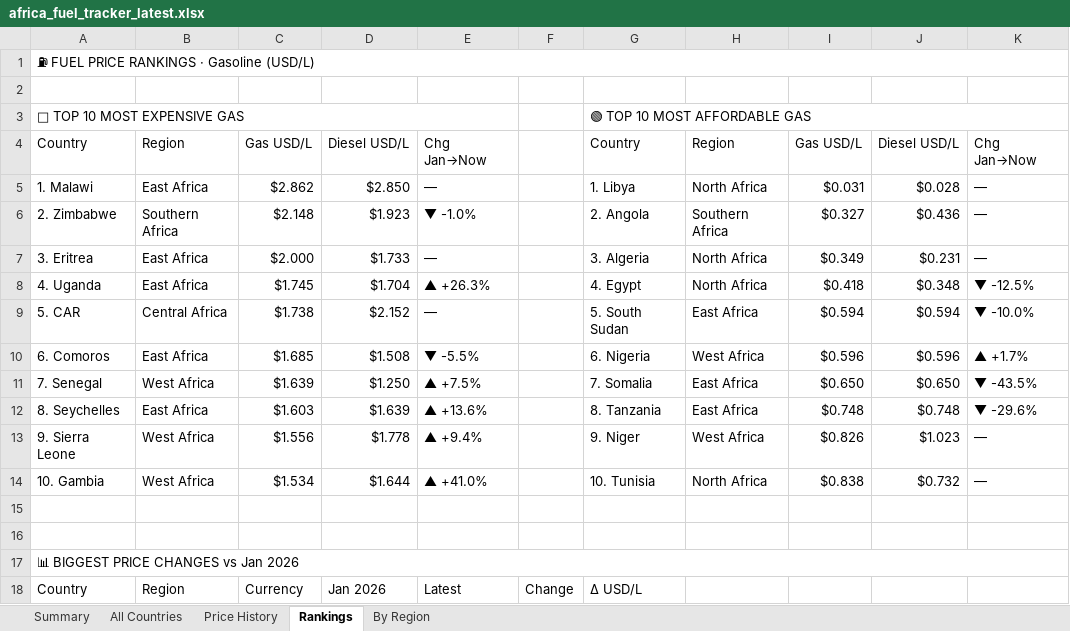
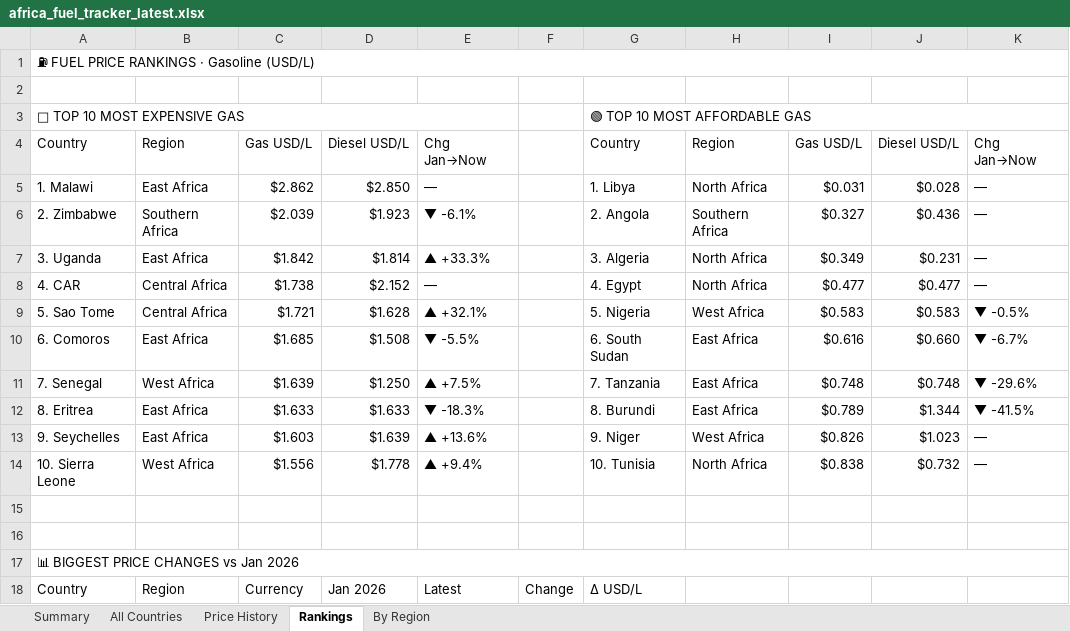
Before and after one commit to Data-Innovation-For-Africa/africa-fuel-tracker, an Excel workbook: africa_fuel_tracker_latest.xlsx, sheet Rankings, drawn as a sheet; only a part is shown; values as stored, in another font and other column widths than the file's, no cell formats; removed rows and columns are numbered as before the commit, all else as after; the diff covers the shown part only; the diff names each change by its address in the sheet, - before the commit and + after, or states it on an @@ line.

```diff
--- a/africa_fuel_tracker_latest.xlsx (sheet Rankings)
+++ b/africa_fuel_tracker_latest.xlsx (sheet Rankings)
-C6: $2.148
+C6: $2.039
-E6: ▼ -1.0%
+E6: ▼ -6.1%
-A7: 3. Eritrea
+A7: 3. Uganda
-C7: $2.000
+C7: $1.842
-D7: $1.733
+D7: $1.814
-E7: —
+E7: ▲ +33.3%
-row 8: 4. Uganda | East Africa | $1.745 | $1.704 | ▲ +26.3% |  | 4. Egypt | North Africa | $0.418 | $0.348 | ▼ -12.5%
-row 9: 5. CAR | Central Africa | $1.738 | $2.152 | — |  | 5. South Sudan | East Africa | $0.594 | $0.594 | ▼ -10.0%
+row 8: 4. CAR | Central Africa | $1.738 | $2.152 | — |  | 4. Egypt | North Africa | $0.477 | $0.477 | —
+row 9: 5. Sao Tome | Central Africa | $1.721 | $1.628 | ▲ +32.1% |  | 5. Nigeria | West Africa | $0.583 | $0.583 | ▼ -0.5%
-G10: 6. Nigeria
+G10: 6. South Sudan
-H10: West Africa
+H10: East Africa
-I10: $0.596
+I10: $0.616
-J10: $0.596
+J10: $0.660
-K10: ▲ +1.7%
+K10: ▼ -6.7%
-G11: 7. Somalia
+G11: 7. Tanzania
-I11: $0.650
+I11: $0.748
-J11: $0.650
+J11: $0.748
-K11: ▼ -43.5%
+K11: ▼ -29.6%
-row 12: 8. Seychelles | East Africa | $1.603 | $1.639 | ▲ +13.6% |  | 8. Tanzania | East Africa | $0.748 | $0.748 | ▼ -29.6%
+row 12: 8. Eritrea | East Africa | $1.633 | $1.633 | ▼ -18.3% |  | 8. Burundi | East Africa | $0.789 | $1.344 | ▼ -41.5%
-A13: 9. Sierra Leone
+A13: 9. Seychelles
-B13: West Africa
+B13: East Africa
-C13: $1.556
+C13: $1.603
-D13: $1.778
+D13: $1.639
-E13: ▲ +9.4%
+E13: ▲ +13.6%
-A14: 10. Gambia
+A14: 10. Sierra Leone
-C14: $1.534
+C14: $1.556
-D14: $1.644
+D14: $1.778
-E14: ▲ +41.0%
+E14: ▲ +9.4%
```
Also changed, not shown: 14 added rows, 15 removed rows and 9 edited cells elsewhere in this sheet, sheet Price History, sheet By Region, sheet All Countries, sheet Summary, cell formats, 3 other files.
